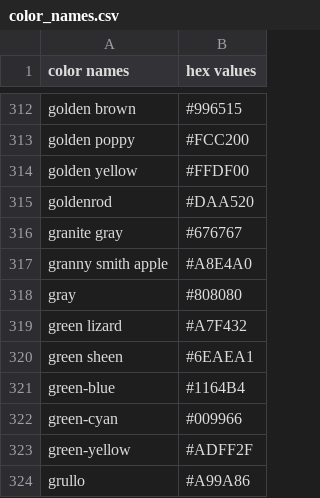
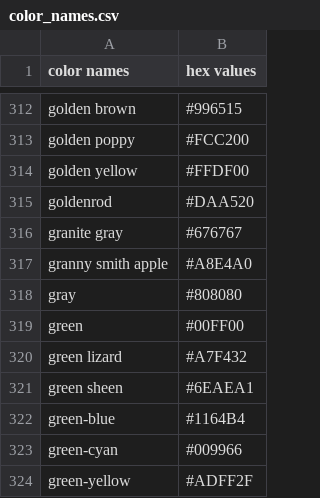
Before and after one commit to robgon-art/GANshare, a CSV file: color_names.csv, drawn as a sheet; only a part is shown, gaps mark what is left out; the shorter side is filled out with more unchanged rows; the diff names each change by its address in the sheet, - before the commit and + after, or states it on an @@ line.

Commit message:
add green

```diff
--- a/color_names.csv
+++ b/color_names.csv
+row 319: green | #00FF00
```
